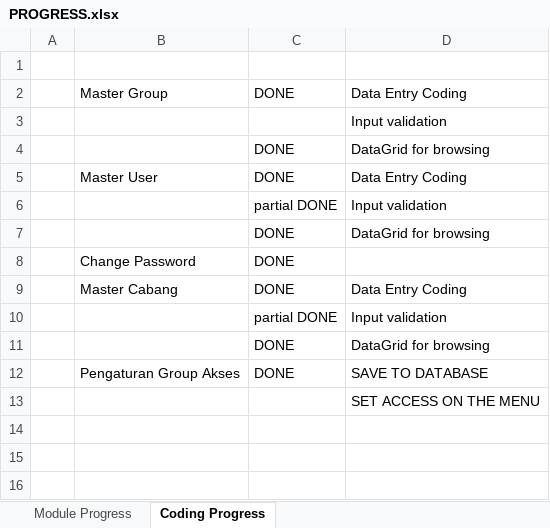
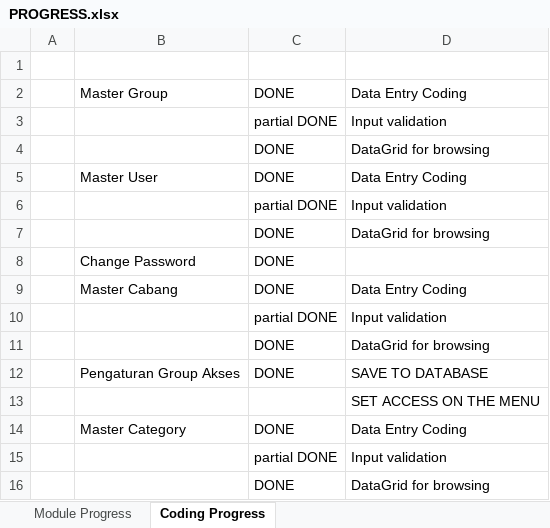
Before and after one commit to andri2908/MOVED_RoyalPetz, an Excel workbook: _DOCUMENTS_/PROGRESS.xlsx, sheet Coding Progress, drawn as a sheet; values as stored, in another font and other column widths than the file's, no borders; the diff names each change by its address in the sheet, - before the commit and + after, or states it on an @@ line.

Commit message:
Add Master Kategori and Master Unit
as per summary

```diff
--- a/_DOCUMENTS_/PROGRESS.xlsx (sheet Coding Progress)
+++ b/_DOCUMENTS_/PROGRESS.xlsx (sheet Coding Progress)
-C3: (empty)
+C3: partial DONE
+row 14:  | Master Category | DONE | Data Entry Coding
+row 15:  |  | partial DONE | Input validation
+row 16:  |  | DONE | DataGrid for browsing
```
Also changed, not shown: 16 other files.
